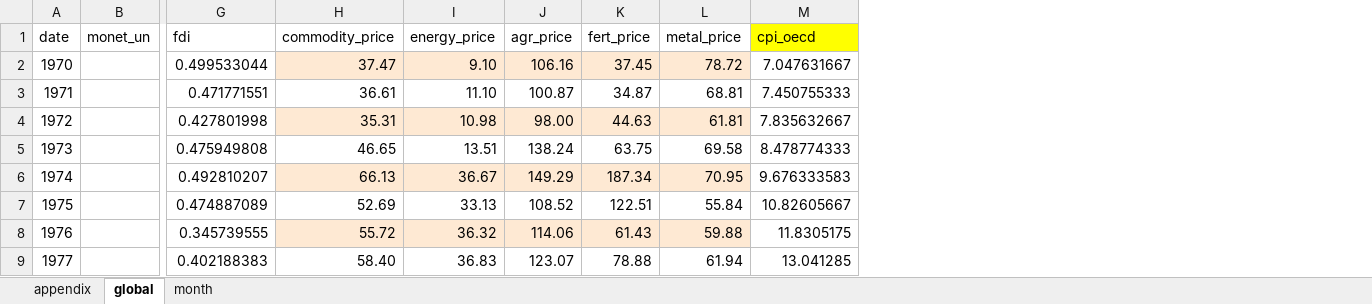
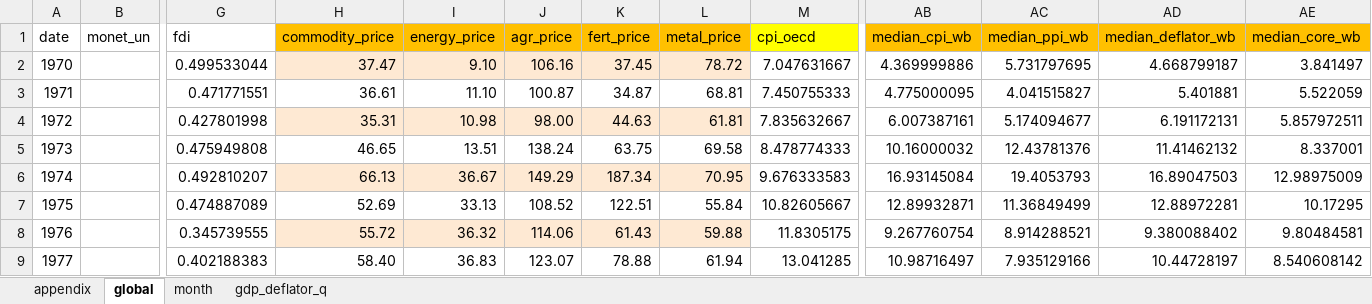
Before and after one commit to thisisazaro/effects-global-shocks-on-small-commodity, an Excel workbook: dataset.xlsx, sheet global, drawn as a sheet; only a part is shown, gaps mark what is left out; values as stored, in another font and other column widths than the file's, no borders; the diff names each change by its address in the sheet, - before the commit and + after, or states it on an @@ line.

```diff
--- a/dataset.xlsx (sheet global)
+++ b/dataset.xlsx (sheet global)
+sheet tab: gdp_deflator_q
+column AB (median_cpi_wb), rows 2-9: 4.369999886 | 4.775000095 | 6.007387161 | 10.16000032 | 16.93145084 | 12.89932871 | 9.267760754 | 10.98716497
+column AC (median_ppi_wb), rows 2-9: 5.731797695 | 4.041515827 | 5.174094677 | 12.43781376 | 19.4053793 | 11.36849499 | 8.914288521 | 7.935129166
+column AD (median_deflator_wb), rows 2-9: 4.668799187 | 5.401881 | 6.191172131 | 11.41462132 | 16.89047503 | 12.88972281 | 9.380088402 | 10.44728197
+column AE (median_core_wb), rows 2-9: 3.841497 | 5.522059 | 5.857972511 | 8.337001 | 12.98975009 | 10.17295 | 9.80484581 | 8.540608142
-H1:L1 fill: none
+H1:L1 fill: #FFC000
```
Also changed, not shown: sheet month, sheet appendix, 2 other files.
